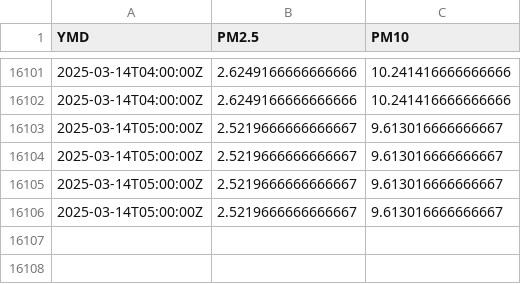
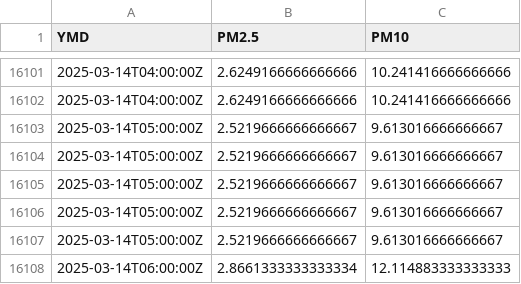
Before and after one commit to bardcesh/Mount-Saint-Mary, a CSV file: data/full_newburgh.csv, drawn as a sheet; only a part is shown, gaps mark what is left out; the diff names each change by its address in the sheet, - before the commit and + after, or states it on an @@ line.

Commit message:
GH ACTION Headlines Fri Mar 14 12:38:42 UTC 2025

```diff
--- a/data/full_newburgh.csv
+++ b/data/full_newburgh.csv
+row 16107: 2025-03-14T05:00:00Z | 2.5219666666666667 | 9.613016666666667
+row 16108: 2025-03-14T06:00:00Z | 2.8661333333333334 | 12.114883333333333
```
